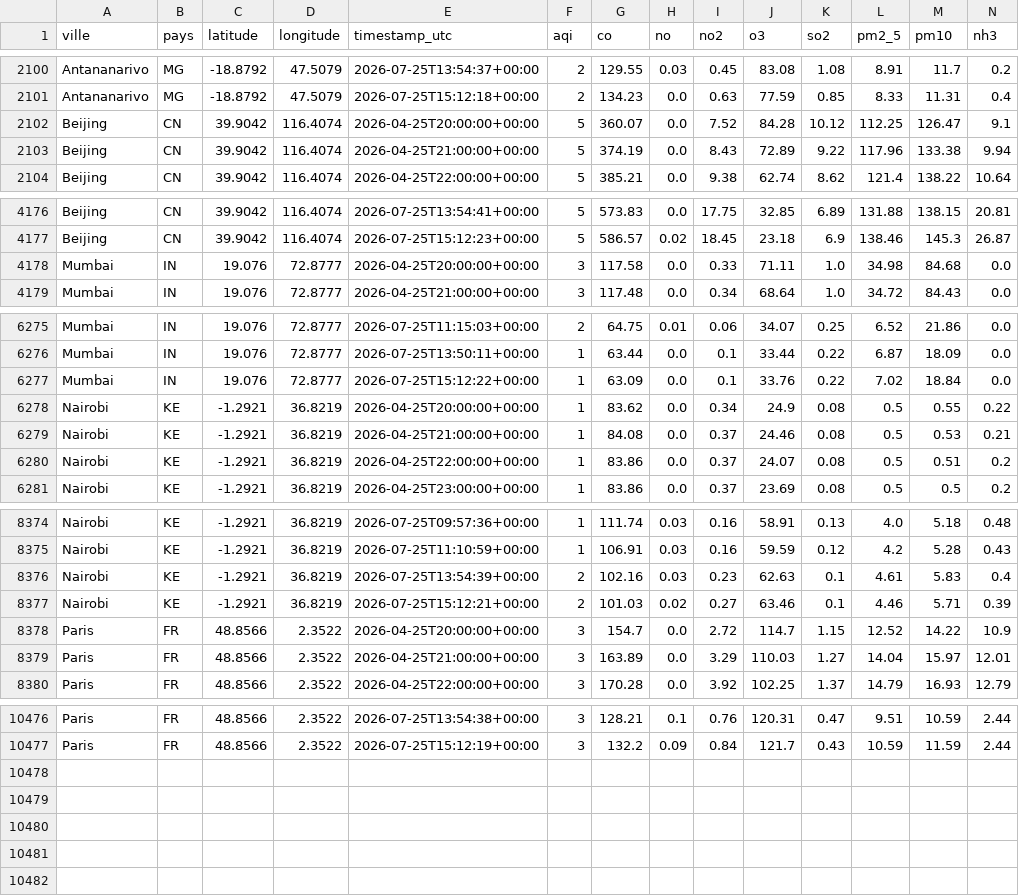
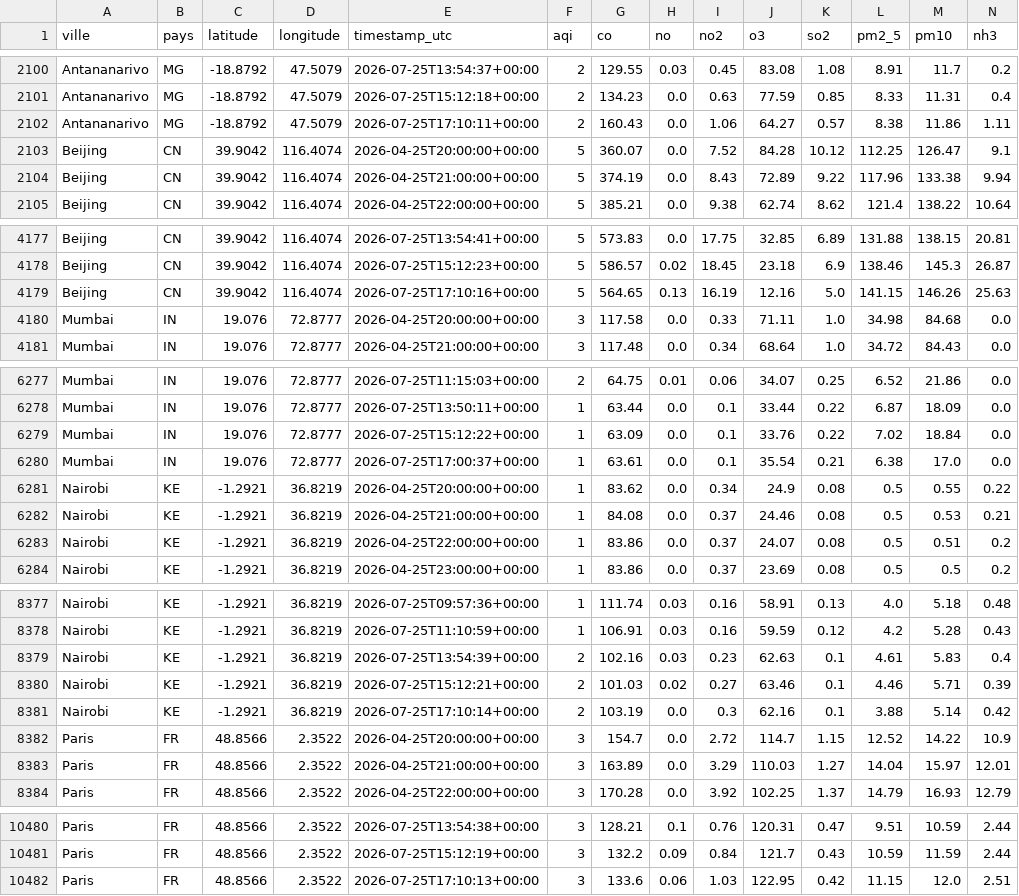
Before and after one commit to haja171106/donnee2-aqi, a CSV file: data/clean/qualite_air.csv, drawn as a sheet; only a part is shown, gaps mark what is left out.

```diff
--- a/data/clean/qualite_air.csv
+++ b/data/clean/qualite_air.csv
@@ -2101,2 +2101,3 @@ Antananarivo,MG,-18.8792,47.5079,2026-07-25T13:54:37+00:00,2,129.55,0.03,0.45,83
 Antananarivo,MG,-18.8792,47.5079,2026-07-25T15:12:18+00:00,2,134.23,0.0,0.63,77.59,0.85,8.33,11.31,0.4
+Antananarivo,MG,-18.8792,47.5079,2026-07-25T17:10:11+00:00,2,160.43,0.0,1.06,64.27,0.57,8.38,11.86,1.11
 Beijing,CN,39.9042,116.4074,2026-04-25T20:00:00+00:00,5,360.07,0.0,7.52,84.28,10.12,112.25,126.47,9.1
@@ -4177,2 +4178,3 @@ Beijing,CN,39.9042,116.4074,2026-07-25T13:54:41+00:00,5,573.83,0.0,17.75,32.85,6
 Beijing,CN,39.9042,116.4074,2026-07-25T15:12:23+00:00,5,586.57,0.02,18.45,23.18,6.9,138.46,145.3,26.87
+Beijing,CN,39.9042,116.4074,2026-07-25T17:10:16+00:00,5,564.65,0.13,16.19,12.16,5.0,141.15,146.26,25.63
 Mumbai,IN,19.076,72.8777,2026-04-25T20:00:00+00:00,3,117.58,0.0,0.33,71.11,1.0,34.98,84.68,0.0
@@ -6277,2 +6279,3 @@ Mumbai,IN,19.076,72.8777,2026-07-25T13:50:11+00:00,1,63.44,0.0,0.1,33.44,0.22,6.
 Mumbai,IN,19.076,72.8777,2026-07-25T15:12:22+00:00,1,63.09,0.0,0.1,33.76,0.22,7.02,18.84,0.0
+Mumbai,IN,19.076,72.8777,2026-07-25T17:00:37+00:00,1,63.61,0.0,0.1,35.54,0.21,6.38,17.0,0.0
 Nairobi,KE,-1.2921,36.8219,2026-04-25T20:00:00+00:00,1,83.62,0.0,0.34,24.9,0.08,0.5,0.55,0.22
@@ -8377,2 +8380,3 @@ Nairobi,KE,-1.2921,36.8219,2026-07-25T13:54:39+00:00,2,102.16,0.03,0.23,62.63,0.
 Nairobi,KE,-1.2921,36.8219,2026-07-25T15:12:21+00:00,2,101.03,0.02,0.27,63.46,0.1,4.46,5.71,0.39
+Nairobi,KE,-1.2921,36.8219,2026-07-25T17:10:14+00:00,2,103.19,0.0,0.3,62.16,0.1,3.88,5.14,0.42
 Paris,FR,48.8566,2.3522,2026-04-25T20:00:00+00:00,3,154.7,0.0,2.72,114.7,1.15,12.52,14.22,10.9
@@ -10477 +10481,2 @@ Paris,FR,48.8566,2.3522,2026-07-25T13:54:38+00:00,3,128.21,0.1,0.76,120.31,0.47,
 Paris,FR,48.8566,2.3522,2026-07-25T15:12:19+00:00,3,132.2,0.09,0.84,121.7,0.43,10.59,11.59,2.44
+Paris,FR,48.8566,2.3522,2026-07-25T17:10:13+00:00,3,133.6,0.06,1.03,122.95,0.42,11.15,12.0,2.51
```
Also changed, not shown: 5 other files.
